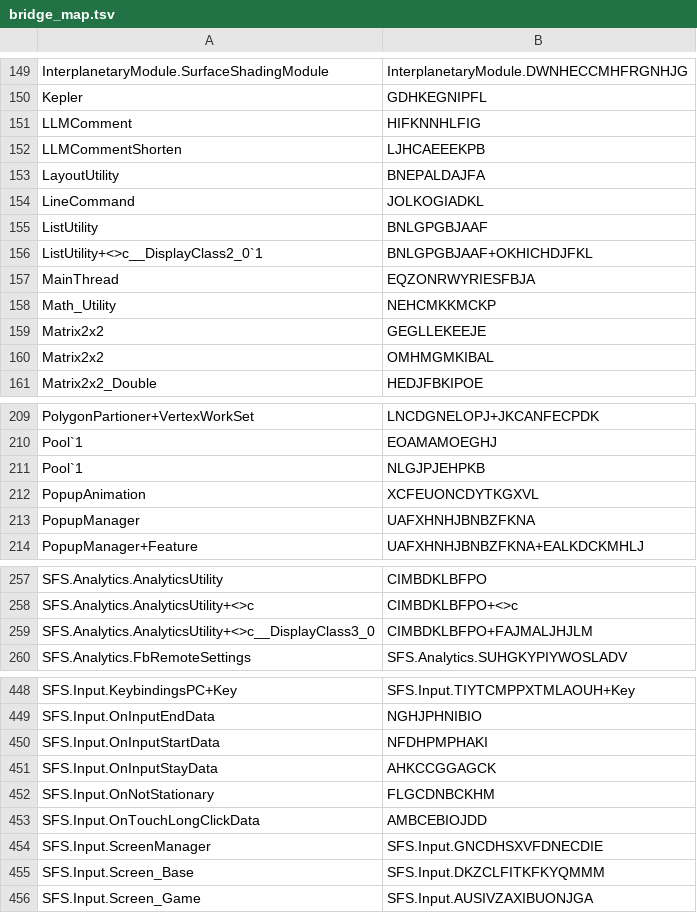
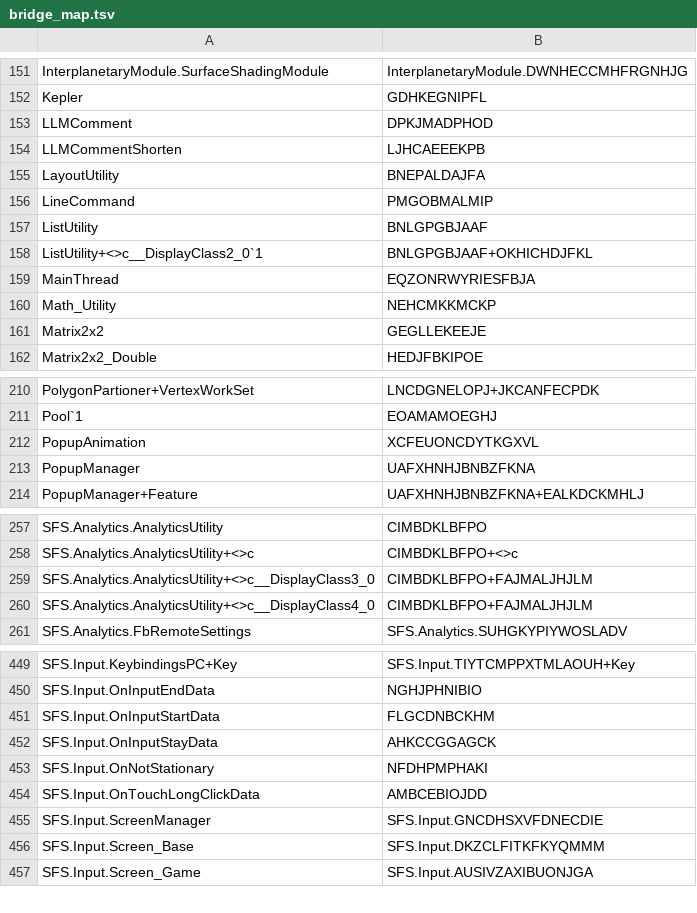
Before and after one commit to Arctic-Ice67/SpaceflightSimulator-Version1.7TypeBridge, a TSV file: data/bridge_map.tsv, drawn as a sheet; only a part is shown, gaps mark what is left out; the diff covers the shown part only.

```diff
--- a/data/bridge_map.tsv
+++ b/data/bridge_map.tsv
@@ -150,6 +152,6 @@ InterplanetaryModule.SurfaceShadingModule	InterplanetaryModule.DWNHECCMHFRGNHJG
 Kepler	GDHKEGNIPFL
-LLMComment	HIFKNNHLFIG
+LLMComment	DPKJMADPHOD
 LLMCommentShorten	LJHCAEEEKPB
 LayoutUtility	BNEPALDAJFA
-LineCommand	JOLKOGIADKL
+LineCommand	PMGOBMALMIP
 ListUtility	BNLGPGBJAAF
@@ -159,3 +161,2 @@ Math_Utility	NEHCMKKMCKP
 Matrix2x2	GEGLLEKEEJE
-Matrix2x2	OMHMGMKIBAL
 Matrix2x2_Double	HEDJFBKIPOE
@@ -210,3 +211,2 @@ PolygonPartioner+VertexWorkSet	LNCDGNELOPJ+JKCANFECPDK
 Pool`1	EOAMAMOEGHJ
-Pool`1	NLGJPJEHPKB
 PopupAnimation	XCFEUONCDYTKGXVL
@@ -259,2 +259,3 @@ SFS.Analytics.AnalyticsUtility+<>c	CIMBDKLBFPO+<>c
 SFS.Analytics.AnalyticsUtility+<>c__DisplayClass3_0	CIMBDKLBFPO+FAJMALJHJLM
+SFS.Analytics.AnalyticsUtility+<>c__DisplayClass4_0	CIMBDKLBFPO+FAJMALJHJLM
 SFS.Analytics.FbRemoteSettings	SFS.Analytics.SUHGKYPIYWOSLADV
@@ -449,5 +450,5 @@ SFS.Input.KeybindingsPC+Key	SFS.Input.TIYTCMPPXTMLAOUH+Key
 SFS.Input.OnInputEndData	NGHJPHNIBIO
-SFS.Input.OnInputStartData	NFDHPMPHAKI
+SFS.Input.OnInputStartData	FLGCDNBCKHM
 SFS.Input.OnInputStayData	AHKCCGGAGCK
-SFS.Input.OnNotStationary	FLGCDNBCKHM
+SFS.Input.OnNotStationary	NFDHPMPHAKI
 SFS.Input.OnTouchLongClickData	AMBCEBIOJDD
```
Also changed, not shown: 26 added rows, 4 removed rows and 34 edited cells elsewhere in this file, 11 other files.
